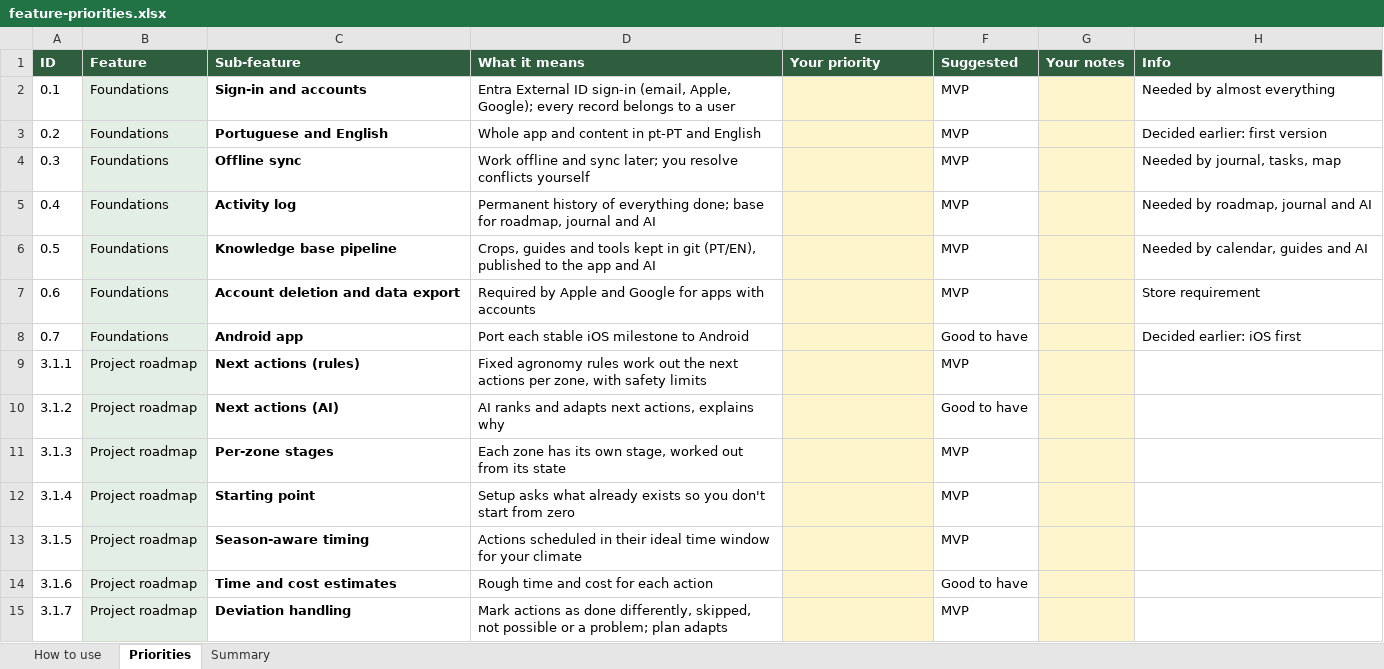
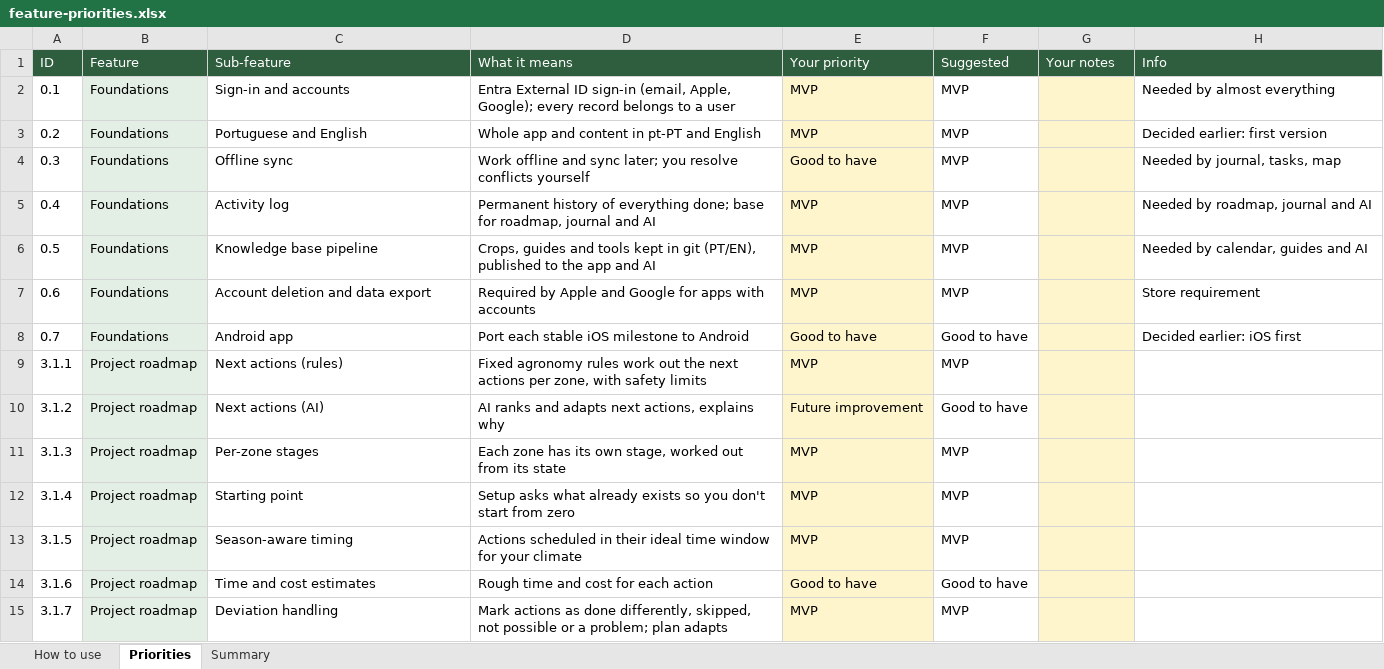
Before and after one commit to Roxkax/GardeningCompanion, an Excel workbook: planning/feature-priorities.xlsx, sheet Priorities, drawn as a sheet; only a part is shown; values as stored, in another font and other column widths than the file's, no borders; charts and pictures and conditional formats not drawn; the diff covers the shown part only; the diff names each change by its address in the sheet, - before the commit and + after, or states it on an @@ line.

```diff
--- a/planning/feature-priorities.xlsx (sheet Priorities)
+++ b/planning/feature-priorities.xlsx (sheet Priorities)
-A1:H1 bold: on
+A1:H1 bold: off
-C2:C15 bold: on
+C2:C15 bold: off
-E2:E3 (Your priority): (empty)
+E2:E3 (Your priority): MVP
-E4 (Your priority): (empty)
+E4 (Your priority): Good to have
-E5:E7 (Your priority): (empty)
+E5:E7 (Your priority): MVP
-E8 (Your priority): (empty)
+E8 (Your priority): Good to have
-E9 (Your priority): (empty)
+E9 (Your priority): MVP
-E10 (Your priority): (empty)
+E10 (Your priority): Future improvement
-E11:E13 (Your priority): (empty)
+E11:E13 (Your priority): MVP
-E14 (Your priority): (empty)
+E14 (Your priority): Good to have
-E15 (Your priority): (empty)
+E15 (Your priority): MVP
```
Also changed, not shown: 96 edited cells and cell formats elsewhere in this sheet, sheet Summary, sheet How to use, formulas that keep their value, charts or pictures, 5 other files.
